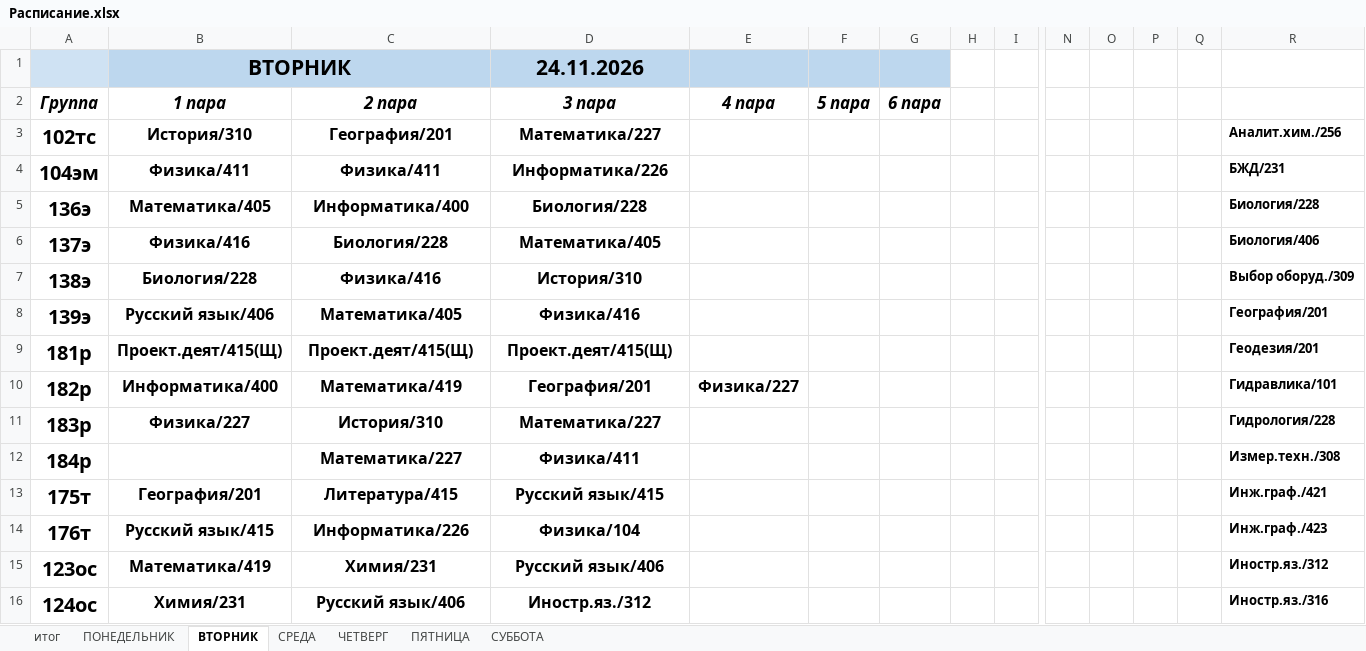
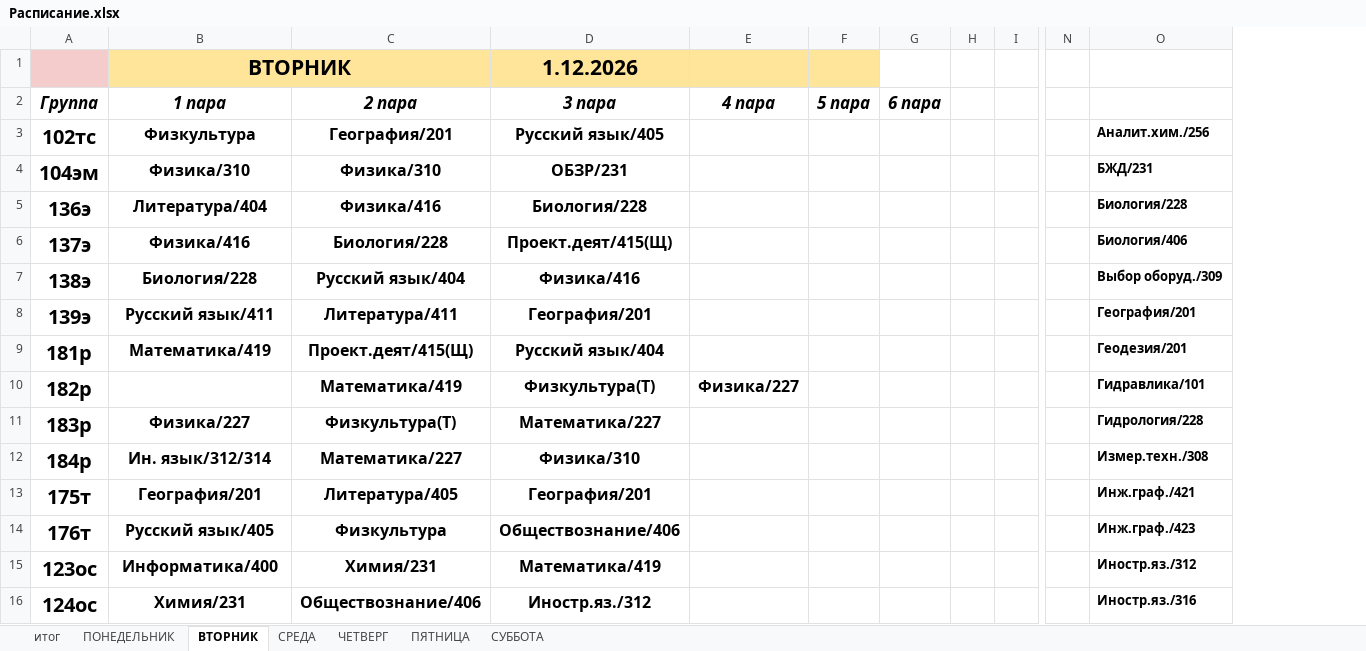
Before and after one commit to colderuopen-art/raspisanie, an Excel workbook: Расписание.xlsx, sheet ВТОРНИК, drawn as a sheet; only a part is shown, gaps mark what is left out; values as stored, in another font and other column widths than the file's, no borders; removed rows and columns are numbered as before the commit, all else as after; the diff covers the shown part only; the diff names each change by its address in the sheet, - before the commit and + after, or states it on an @@ line.

```diff
--- a/Расписание.xlsx (sheet ВТОРНИК)
+++ b/Расписание.xlsx (sheet ВТОРНИК)
-column O, empty
-column P, empty
-column Q, empty
-A1 fill: #CFE2F3
+A1 fill: #F4CCCC
-B1 fill: #BDD7EE
+B1 fill: #FFE599
-D1 (3 пара): 24.11.2026
+D1 (3 пара): 1.12.2026
-D1:F1 fill: #BDD7EE
+D1:F1 fill: #FFE599
-G1 fill: #BDD7EE
+G1 fill: none
-B3 (1 пара): История/310
+B3 (1 пара): Физкультура
-D3 (3 пара): Математика/227
+D3 (3 пара): Русский язык/405
-B4 (1 пара): Физика/411
+B4 (1 пара): Физика/310
-C4 (2 пара): Физика/411
+C4 (2 пара): Физика/310
-D4 (3 пара): Информатика/226
+D4 (3 пара): ОБЗР/231
-B5 (1 пара): Математика/405
+B5 (1 пара): Литература/404
-C5 (2 пара): Информатика/400
+C5 (2 пара): Физика/416
-D6 (3 пара): Математика/405
+D6 (3 пара): Проект.деят/415(Щ)
-C7 (2 пара): Физика/416
+C7 (2 пара): Русский язык/404
-D7 (3 пара): История/310
+D7 (3 пара): Физика/416
-B8 (1 пара): Русский язык/406
+B8 (1 пара): Русский язык/411
-C8 (2 пара): Математика/405
+C8 (2 пара): Литература/411
-D8 (3 пара): Физика/416
+D8 (3 пара): География/201
-B9 (1 пара): Проект.деят/415(Щ)
+B9 (1 пара): Математика/419
-D9 (3 пара): Проект.деят/415(Щ)
+D9 (3 пара): Русский язык/404
-B10 (1 пара): Информатика/400
+B10 (1 пара): (empty)
-D10 (3 пара): География/201
+D10 (3 пара): Физкультура(Т)
-C11 (2 пара): История/310
+C11 (2 пара): Физкультура(Т)
-B12 (1 пара): (empty)
+B12 (1 пара): Ин. язык/312/314
-D12 (3 пара): Физика/411
+D12 (3 пара): Физика/310
-C13 (2 пара): Литература/415
+C13 (2 пара): Литература/405
-D13 (3 пара): Русский язык/415
+D13 (3 пара): География/201
-B14 (1 пара): Русский язык/415
+B14 (1 пара): Русский язык/405
-C14 (2 пара): Информатика/226
+C14 (2 пара): Физкультура
-D14 (3 пара): Физика/104
+D14 (3 пара): Обществознание/406
-B15 (1 пара): Математика/419
+B15 (1 пара): Информатика/400
-D15 (3 пара): Русский язык/406
+D15 (3 пара): Математика/419
-C16 (2 пара): Русский язык/406
+C16 (2 пара): Обществознание/406
```
Also changed, not shown: 10 added rows, 3 removed rows and 68 edited cells elsewhere in this sheet, sheet ПОНЕДЕЛЬНИК, sheet ЧЕТВЕРГ, sheet СРЕДА, sheet итог, sheet СУББОТА, sheet ПЯТНИЦА, formulas that keep their value.
